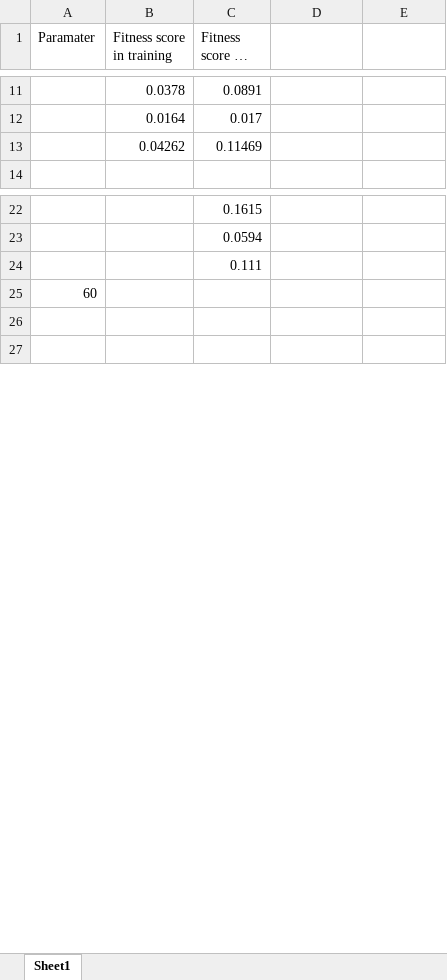
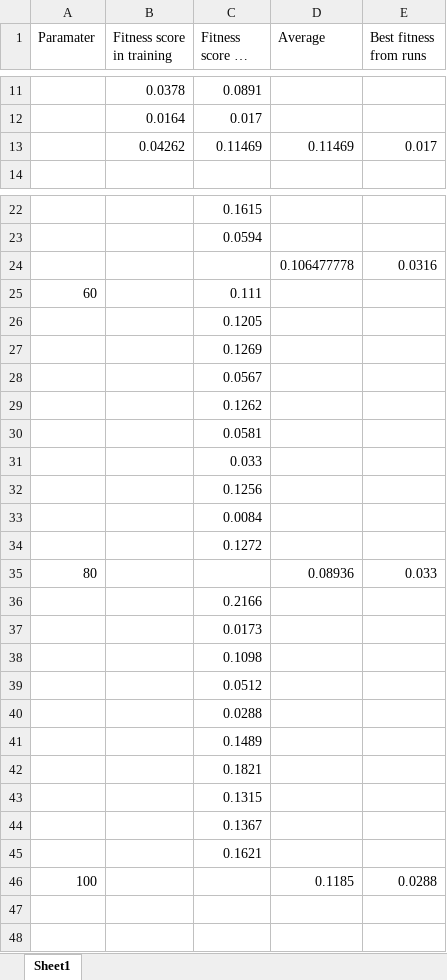
Before and after one commit to as37w/Computational_Intelligence, an Excel workbook: Parameter tuning.xlsx, sheet Sheet1, drawn as a sheet; only a part is shown, gaps mark what is left out; long unchanged cells end in …; values as stored, in another font and other column widths than the file's, no borders; removed rows and columns are numbered as before the commit, all else as after; the diff covers the shown part only; the diff names each change by its address in the sheet, - before the commit and + after, or states it on an @@ line.

```diff
--- a/Parameter tuning.xlsx (sheet Sheet1)
+++ b/Parameter tuning.xlsx (sheet Sheet1)
-D1: (empty)
+D1: Average
-E1: (empty)
+E1: Best fitness from runs
-D13 (Average): (empty)
+D13 (Average): 0.11469
-E13 (Best fitness from runs): (empty)
+E13 (Best fitness from runs): 0.017
-row 24:  |  | 0.111
+row 24:  |  |  | 0.106477778 | 0.0316
-C25 (Fitness score on test): (empty)
+C25 (Fitness score on test): 0.111
+row 26:  |  | 0.1205
+row 27:  |  | 0.1269
+row 28:  |  | 0.0567
+row 29:  |  | 0.1262
+row 30:  |  | 0.0581
+row 31:  |  | 0.033
+row 32:  |  | 0.1256
+row 33:  |  | 0.0084
+row 34:  |  | 0.1272
+row 35: 80 |  |  | 0.08936 | 0.033
+row 36:  |  | 0.2166
+row 37:  |  | 0.0173
+row 38:  |  | 0.1098
+row 39:  |  | 0.0512
+row 40:  |  | 0.0288
+row 41:  |  | 0.1489
+row 42:  |  | 0.1821
+row 43:  |  | 0.1315
+row 44:  |  | 0.1367
+row 45:  |  | 0.1621
+row 46: 100 |  |  | 0.1185 | 0.0288
```
Also changed, not shown: 23 added rows and 11 removed rows elsewhere in this sheet, 37 other files.
